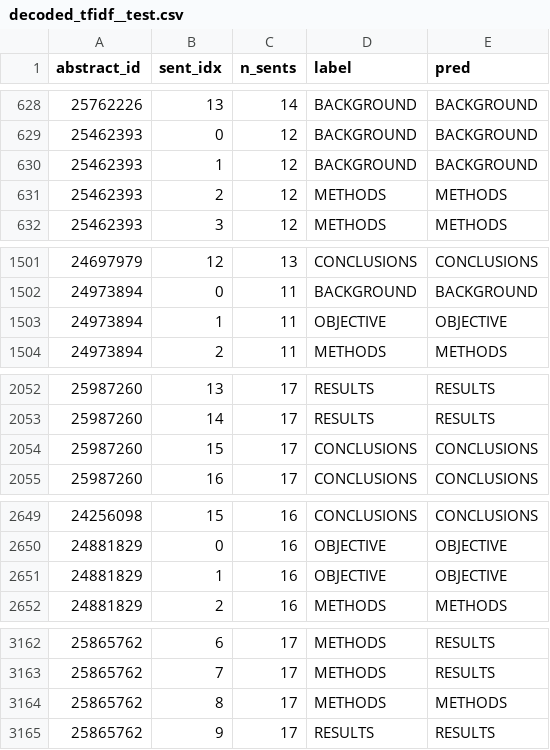
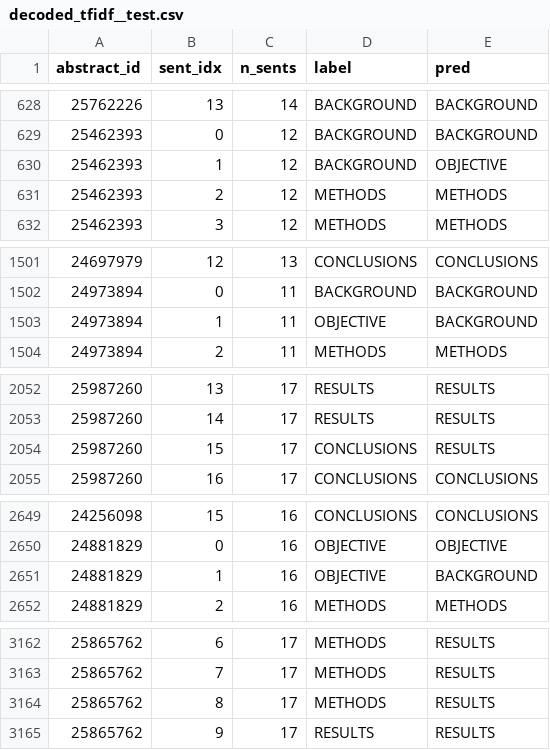
Before and after one commit to Gdhiaeddine/nlp-text, a CSV file: medstruct/results/preds/decoded_tfidf__test.csv, drawn as a sheet; only a part is shown, gaps mark what is left out; the diff covers the shown part only.

```diff
--- a/medstruct/results/preds/decoded_tfidf__test.csv
+++ b/medstruct/results/preds/decoded_tfidf__test.csv
@@ -629,3 +629,3 @@ abstract_id,sent_idx,n_sents,label,pred
 25462393,0,12,BACKGROUND,BACKGROUND
-25462393,1,12,BACKGROUND,BACKGROUND
+25462393,1,12,BACKGROUND,OBJECTIVE
 25462393,2,12,METHODS,METHODS
@@ -1502,3 +1502,3 @@ abstract_id,sent_idx,n_sents,label,pred
 24973894,0,11,BACKGROUND,BACKGROUND
-24973894,1,11,OBJECTIVE,OBJECTIVE
+24973894,1,11,OBJECTIVE,BACKGROUND
 24973894,2,11,METHODS,METHODS
@@ -2053,3 +2053,3 @@ abstract_id,sent_idx,n_sents,label,pred
 25987260,14,17,RESULTS,RESULTS
-25987260,15,17,CONCLUSIONS,CONCLUSIONS
+25987260,15,17,CONCLUSIONS,RESULTS
 25987260,16,17,CONCLUSIONS,CONCLUSIONS
@@ -2650,3 +2650,3 @@ abstract_id,sent_idx,n_sents,label,pred
 24881829,0,16,OBJECTIVE,OBJECTIVE
-24881829,1,16,OBJECTIVE,OBJECTIVE
+24881829,1,16,OBJECTIVE,BACKGROUND
 24881829,2,16,METHODS,METHODS
@@ -3163,3 +3163,3 @@ abstract_id,sent_idx,n_sents,label,pred
 25865762,7,17,METHODS,RESULTS
-25865762,8,17,METHODS,METHODS
+25865762,8,17,METHODS,RESULTS
 25865762,9,17,RESULTS,RESULTS
```
Also changed, not shown: 91 edited cells elsewhere in this file, medstruct/results/preds/tfidf__dev.csv, medstruct/results/preds/tfidf__test.csv, 7 other files.
